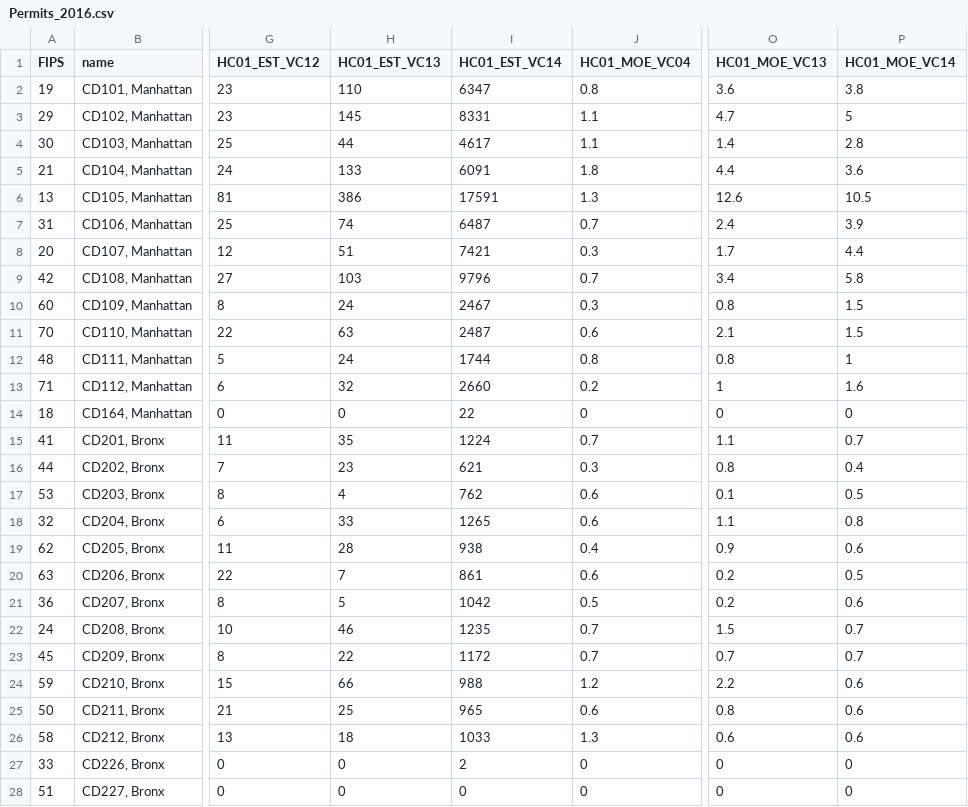
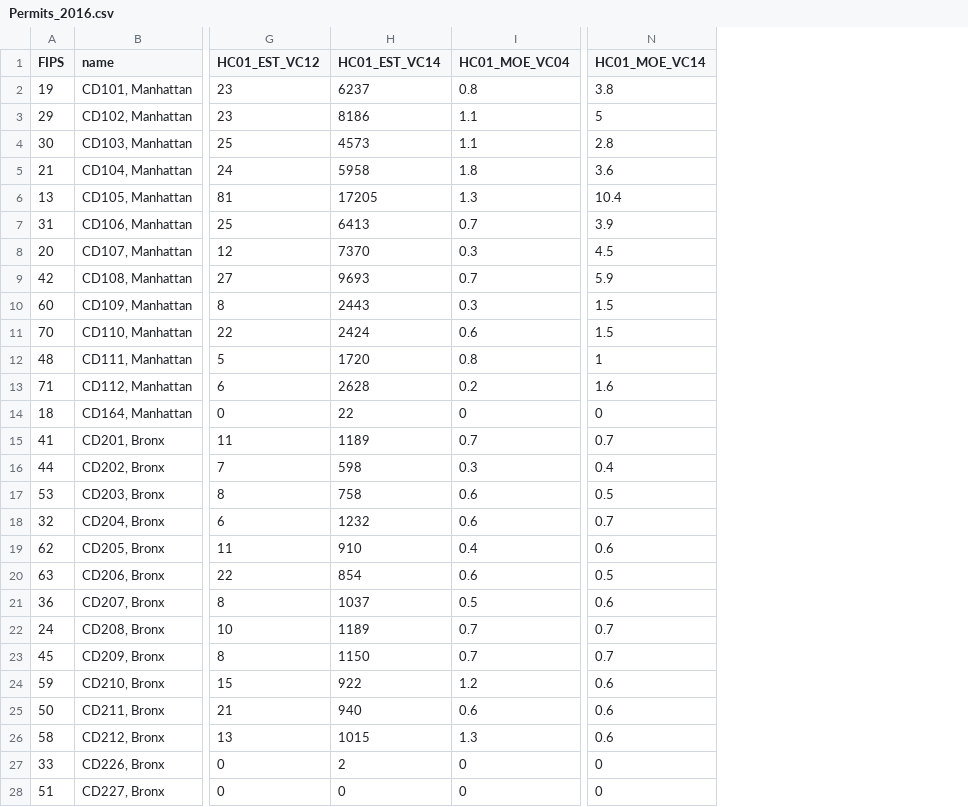
Before and after one commit to NYCDOB/D3_Permit_Draft, a CSV file: data/Permits_2016.csv, drawn as a sheet; only a part is shown, gaps mark what is left out; removed rows and columns are numbered as before the commit, all else as after; the diff covers the shown part only; the diff names each change by its address in the sheet, - before the commit and + after, or states it on an @@ line.

Commit message:
Update Permits_2016.csv

```diff
--- a/data/Permits_2016.csv
+++ b/data/Permits_2016.csv
-column H (HC01_EST_VC13), rows 2-28: 110 | 145 | 44 | 133 | 386 | 74 | 51 | 103 | 24 | 63 | 24 | 32 | 0 | 35 | 23 | 4 | 33 | 28 | 7 | 5 | 46 | 22 | 66 | 25 | 18 | 0 | 0
-column O (HC01_MOE_VC13), rows 2-28: 3.6 | 4.7 | 1.4 | 4.4 | 12.6 | 2.4 | 1.7 | 3.4 | 0.8 | 2.1 | 0.8 | 1 | 0 | 1.1 | 0.8 | 0.1 | 1.1 | 0.9 | 0.2 | 0.2 | 1.5 | 0.7 | 2.2 | 0.8 | 0.6 | 0 | 0
-H2 (HC01_EST_VC14): 6347
+H2 (HC01_EST_VC14): 6237
-H3 (HC01_EST_VC14): 8331
+H3 (HC01_EST_VC14): 8186
-H4 (HC01_EST_VC14): 4617
+H4 (HC01_EST_VC14): 4573
-H5 (HC01_EST_VC14): 6091
+H5 (HC01_EST_VC14): 5958
-H6 (HC01_EST_VC14): 17591
+H6 (HC01_EST_VC14): 17205
-N6 (HC01_MOE_VC14): 10.5
+N6 (HC01_MOE_VC14): 10.4
-H7 (HC01_EST_VC14): 6487
+H7 (HC01_EST_VC14): 6413
-H8 (HC01_EST_VC14): 7421
+H8 (HC01_EST_VC14): 7370
-N8 (HC01_MOE_VC14): 4.4
+N8 (HC01_MOE_VC14): 4.5
-H9 (HC01_EST_VC14): 9796
+H9 (HC01_EST_VC14): 9693
-N9 (HC01_MOE_VC14): 5.8
+N9 (HC01_MOE_VC14): 5.9
-H10 (HC01_EST_VC14): 2467
+H10 (HC01_EST_VC14): 2443
-H11 (HC01_EST_VC14): 2487
+H11 (HC01_EST_VC14): 2424
-H12 (HC01_EST_VC14): 1744
+H12 (HC01_EST_VC14): 1720
-H13 (HC01_EST_VC14): 2660
+H13 (HC01_EST_VC14): 2628
-H15 (HC01_EST_VC14): 1224
+H15 (HC01_EST_VC14): 1189
-H16 (HC01_EST_VC14): 621
+H16 (HC01_EST_VC14): 598
-H17 (HC01_EST_VC14): 762
+H17 (HC01_EST_VC14): 758
-H18 (HC01_EST_VC14): 1265
+H18 (HC01_EST_VC14): 1232
-N18 (HC01_MOE_VC14): 0.8
+N18 (HC01_MOE_VC14): 0.7
-H19 (HC01_EST_VC14): 938
+H19 (HC01_EST_VC14): 910
-H20 (HC01_EST_VC14): 861
+H20 (HC01_EST_VC14): 854
-H21 (HC01_EST_VC14): 1042
+H21 (HC01_EST_VC14): 1037
-H22 (HC01_EST_VC14): 1235
+H22 (HC01_EST_VC14): 1189
-H23 (HC01_EST_VC14): 1172
+H23 (HC01_EST_VC14): 1150
-H24 (HC01_EST_VC14): 988
+H24 (HC01_EST_VC14): 922
-H25 (HC01_EST_VC14): 965
+H25 (HC01_EST_VC14): 940
-H26 (HC01_EST_VC14): 1033
+H26 (HC01_EST_VC14): 1015
```
Also changed, not shown: 41 edited cells elsewhere in this file.
